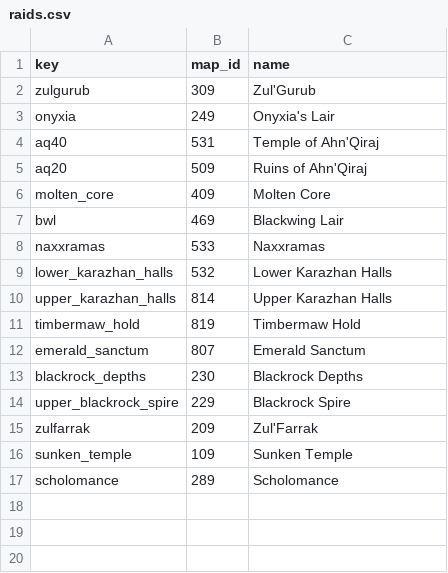
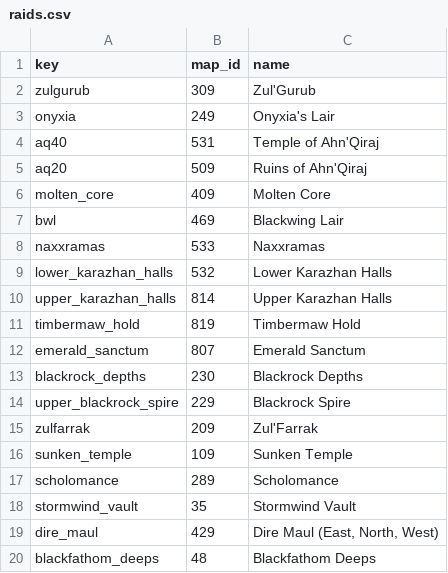
Before and after one commit to Sagiroth/TortoiseBots, a CSV file: data/boss/raids.csv, drawn as a sheet.

Commit message:
Dashboard: trash ability data, the rest of the top 10 groups

```diff
--- a/data/boss/raids.csv
+++ b/data/boss/raids.csv
@@ -17 +17,4 @@ sunken_temple,109,Sunken Temple
 scholomance,289,Scholomance
+stormwind_vault,35,Stormwind Vault
+dire_maul,429,"Dire Maul (East, North, West)"
+blackfathom_deeps,48,Blackfathom Deeps
```
Also changed, not shown: tools/observability/internal/bosstactics/raids.csv, 6 other files.
